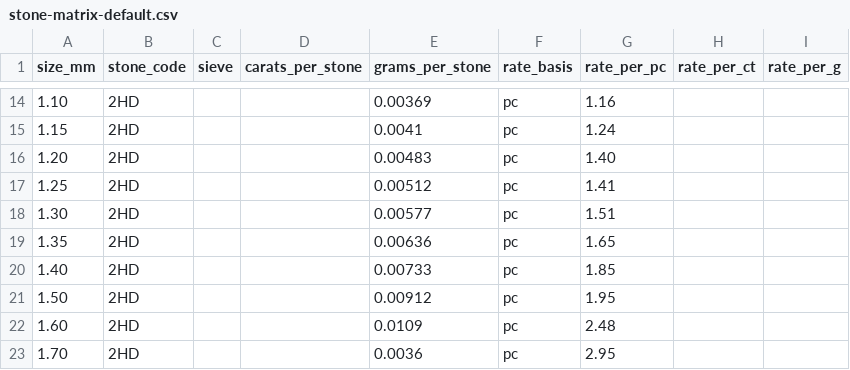
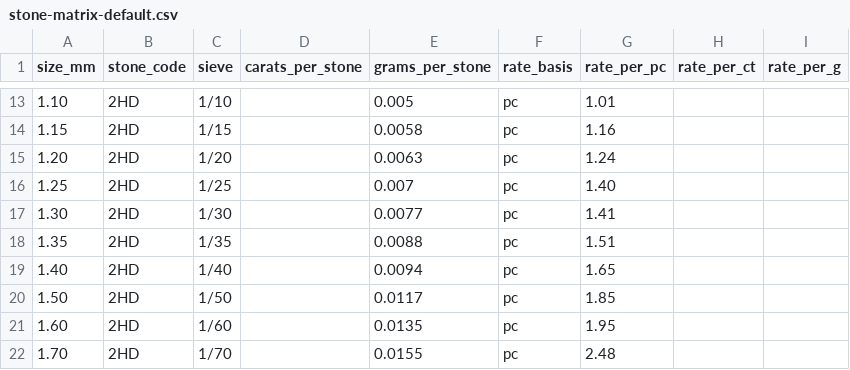
Before and after one commit to rpsoftech/CadPortal, a CSV file: docs/imports/stone-matrix-default.csv, drawn as a sheet; only a part is shown, gaps mark what is left out; the diff covers the shown part only.

Commit message:
docs: use the corrected stone weights and prices in the default stone list

```diff
--- a/docs/imports/stone-matrix-default.csv
+++ b/docs/imports/stone-matrix-default.csv
@@ -14,10 +13,10 @@ size_mm,stone_code,sieve,carats_per_stone,grams_per_stone,rate_basis,rate_per_pc
-1.10,2HD,,,0.00369,pc,1.16,,
-1.15,2HD,,,0.0041,pc,1.24,,
-1.20,2HD,,,0.00483,pc,1.40,,
-1.25,2HD,,,0.00512,pc,1.41,,
-1.30,2HD,,,0.00577,pc,1.51,,
-1.35,2HD,,,0.00636,pc,1.65,,
-1.40,2HD,,,0.00733,pc,1.85,,
-1.50,2HD,,,0.00912,pc,1.95,,
-1.60,2HD,,,0.0109,pc,2.48,,
-1.70,2HD,,,0.0036,pc,2.95,,
+1.10,2HD,1/10,,0.005,pc,1.01,,
+1.15,2HD,1/15,,0.0058,pc,1.16,,
+1.20,2HD,1/20,,0.0063,pc,1.24,,
+1.25,2HD,1/25,,0.007,pc,1.40,,
+1.30,2HD,1/30,,0.0077,pc,1.41,,
+1.35,2HD,1/35,,0.0088,pc,1.51,,
+1.40,2HD,1/40,,0.0094,pc,1.65,,
+1.50,2HD,1/50,,0.0117,pc,1.85,,
+1.60,2HD,1/60,,0.0135,pc,1.95,,
+1.70,2HD,1/70,,0.0155,pc,2.48,,
```
Also changed, not shown: 1 added row, 1 removed row and 58 edited cells elsewhere in this file.
